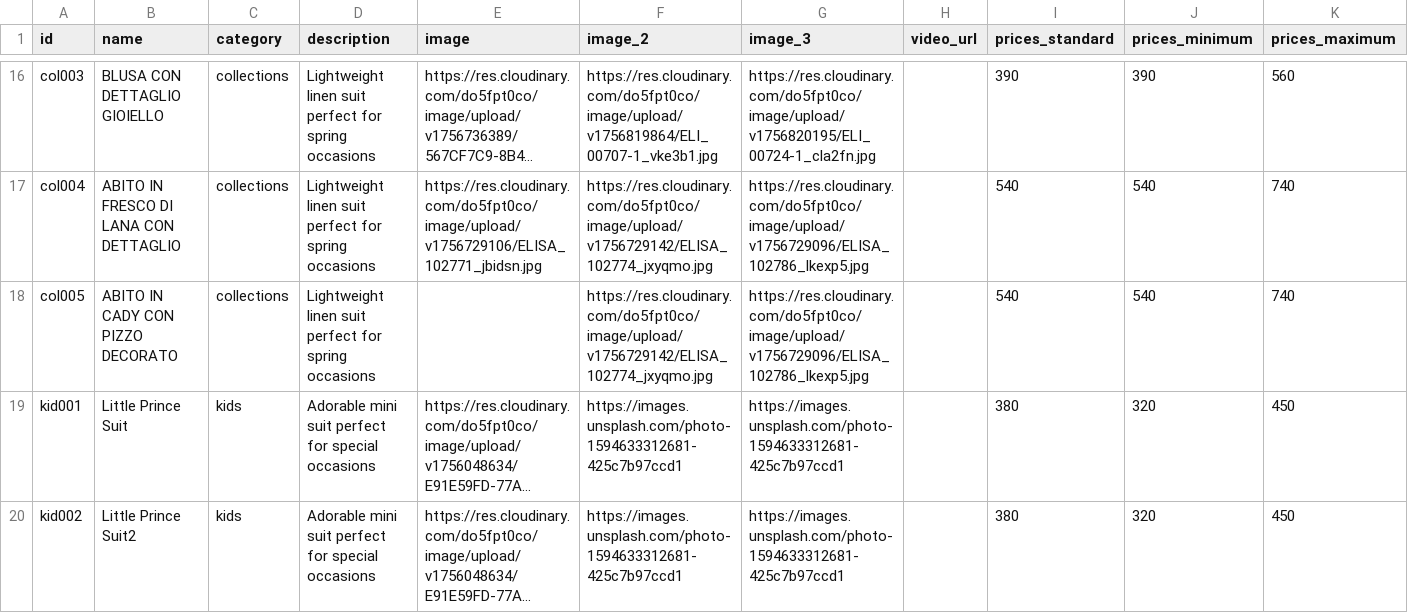
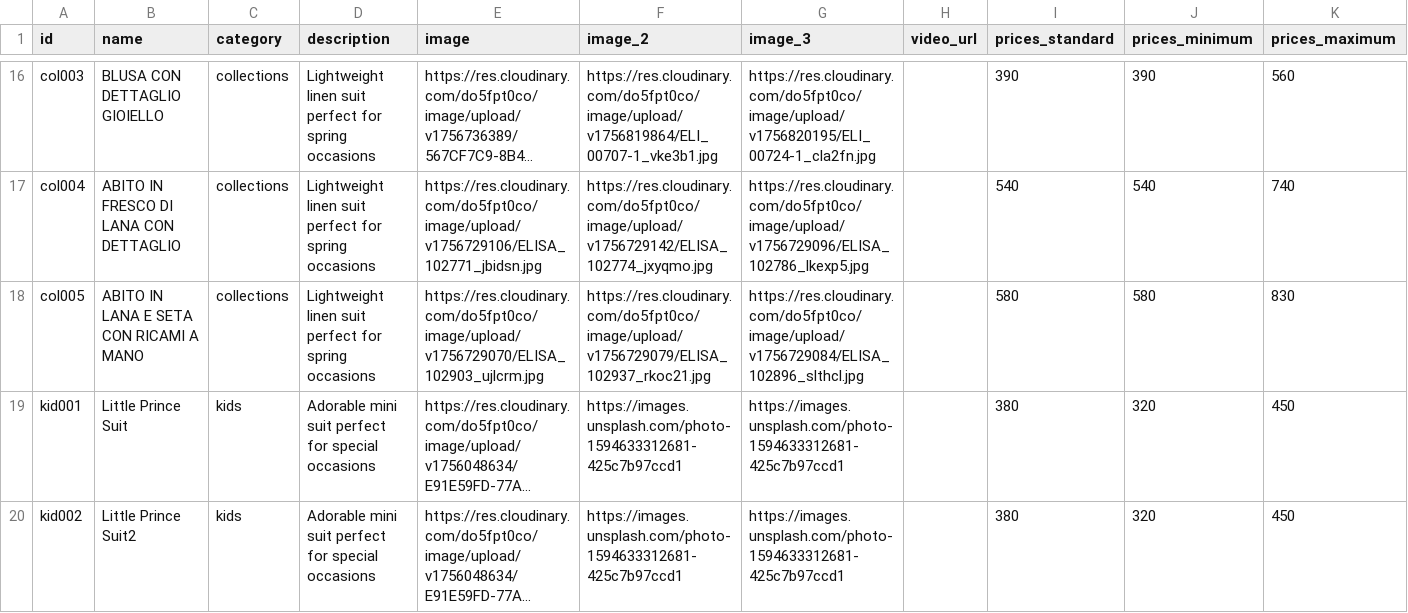
Before and after one commit to DeodatoS/atelier-site, a CSV file: assets/data/products-template.csv, drawn as a sheet; only a part is shown, gaps mark what is left out; long unchanged cells end in …; the diff names each change by its address in the sheet, - before the commit and + after, or states it on an @@ line.

Commit message:
Update products CSV from Google Sheets - 2025-09-02T15:15:12.053Z

```diff
--- a/assets/data/products-template.csv
+++ b/assets/data/products-template.csv
-B18 (name): ABITO IN CADY CON PIZZO DECORATO
+B18 (name): ABITO IN LANA E SETA CON RICAMI A MANO
-E18 (image): (empty)
+E18 (image): https://res.cloudinary.com/do5fpt0co/image/upload/v1756729070/ELISA_102903_ujlcrm.jpg
-F18 (image_2): https://res.cloudinary.com/do5fpt0co/image/upload/v1756729142/ELISA_102774_jxyqmo.jpg
+F18 (image_2): https://res.cloudinary.com/do5fpt0co/image/upload/v1756729079/ELISA_102937_rkoc21.jpg
-G18 (image_3): https://res.cloudinary.com/do5fpt0co/image/upload/v1756729096/ELISA_102786_lkexp5.jpg
+G18 (image_3): https://res.cloudinary.com/do5fpt0co/image/upload/v1756729084/ELISA_102896_slthcl.jpg
-I18 (prices_standard): 540
+I18 (prices_standard): 580
-J18 (prices_minimum): 540
+J18 (prices_minimum): 580
-K18 (prices_maximum): 740
+K18 (prices_maximum): 830
```
